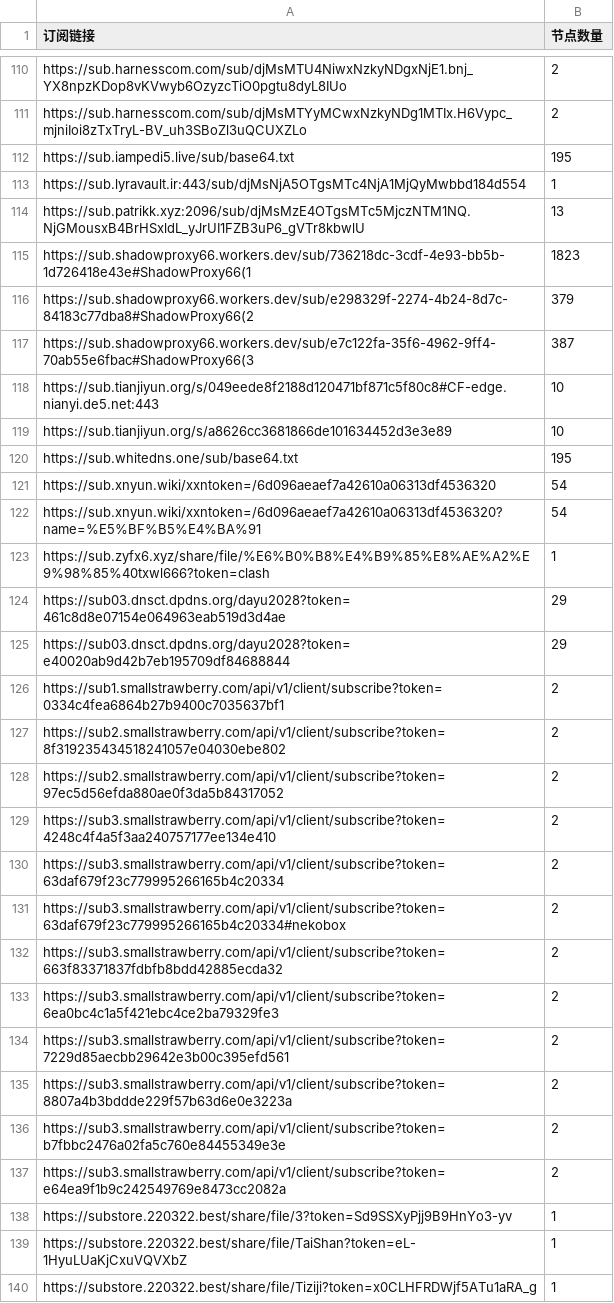
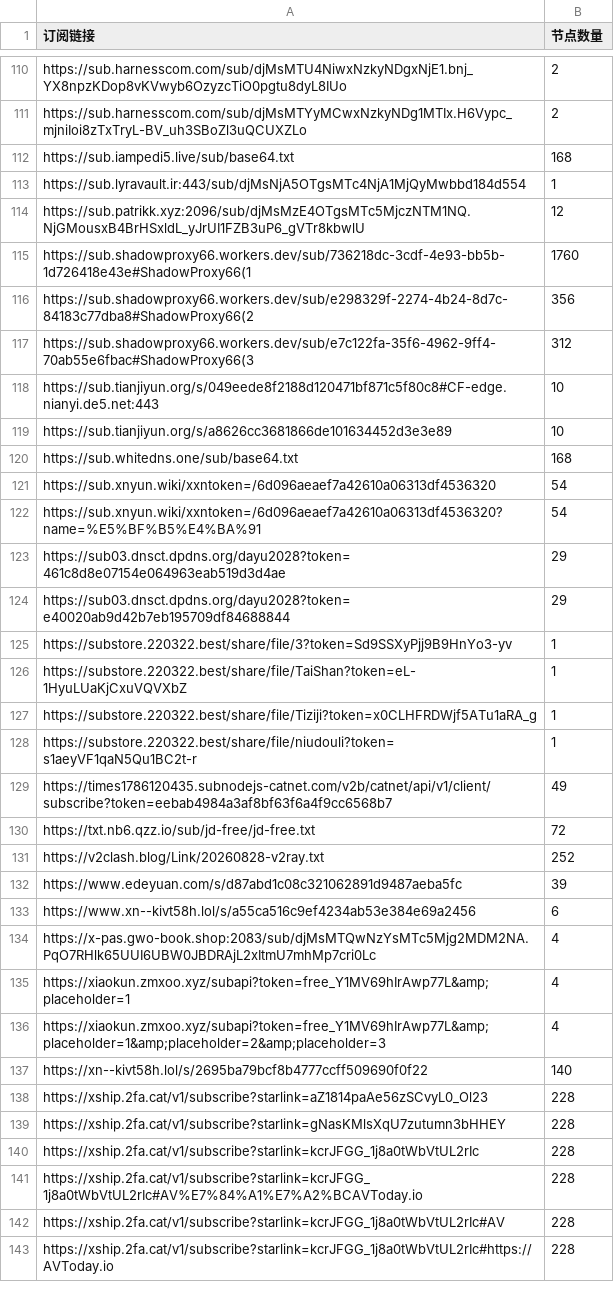
Before and after one commit to pdd520/NodeParser, a CSV file: sub_parser.csv, drawn as a sheet; only a part is shown, gaps mark what is left out; the shorter side is filled out with more unchanged rows; the diff covers the shown part only.

```diff
--- a/sub_parser.csv
+++ b/sub_parser.csv
@@ -111,28 +111,15 @@ https://sub.harnesscom.com/sub/djMsMTU4NiwxNzkyNDgxNjE1.bnj_YX8npzKDop8vKVwyb6Oz
 https://sub.harnesscom.com/sub/djMsMTYyMCwxNzkyNDg1MTIx.H6Vypc_mjniIoi8zTxTryL-BV_uh3SBoZl3uQCUXZLo,2
-https://sub.iampedi5.live/sub/base64.txt,195
+https://sub.iampedi5.live/sub/base64.txt,168
 https://sub.lyravault.ir:443/sub/djMsNjA5OTgsMTc4NjA1MjQyMwbbd184d554,1
-https://sub.patrikk.xyz:2096/sub/djMsMzE4OTgsMTc5MjczNTM1NQ.NjGMousxB4BrHSxldL_yJrUI1FZB3uP6_gVTr8kbwlU,13
-https://sub.shadowproxy66.workers.dev/sub/736218dc-3cdf-4e93-bb5b-1d726418e43e#ShadowProxy66(1,1823
-https://sub.shadowproxy66.workers.dev/sub/e298329f-2274-4b24-8d7c-84183c77dba8#ShadowProxy66(2,379
-https://sub.shadowproxy66.workers.dev/sub/e7c122fa-35f6-4962-9ff4-70ab55e6fbac#ShadowProxy66(3,387
+https://sub.patrikk.xyz:2096/sub/djMsMzE4OTgsMTc5MjczNTM1NQ.NjGMousxB4BrHSxldL_yJrUI1FZB3uP6_gVTr8kbwlU,12
+https://sub.shadowproxy66.workers.dev/sub/736218dc-3cdf-4e93-bb5b-1d726418e43e#ShadowProxy66(1,1760
+https://sub.shadowproxy66.workers.dev/sub/e298329f-2274-4b24-8d7c-84183c77dba8#ShadowProxy66(2,356
+https://sub.shadowproxy66.workers.dev/sub/e7c122fa-35f6-4962-9ff4-70ab55e6fbac#ShadowProxy66(3,312
 https://sub.tianjiyun.org/s/049eede8f2188d120471bf871c5f80c8#CF-edge.nianyi.de5.net:443,10
 https://sub.tianjiyun.org/s/a8626cc3681866de101634452d3e3e89,10
-https://sub.whitedns.one/sub/base64.txt,195
+https://sub.whitedns.one/sub/base64.txt,168
 https://sub.xnyun.wiki/xxntoken=/6d096aeaef7a42610a06313df4536320,54
 https://sub.xnyun.wiki/xxntoken=/6d096aeaef7a42610a06313df4536320?name=%E5%BF%B5%E4%BA%91,54
-https://sub.zyfx6.xyz/share/file/%E6%B0%B8%E4%B9%85%E8%AE%A2%E9%98%85%40txwl666?token=clash,1
 https://sub03.dnsct.dpdns.org/dayu2028?token=461c8d8e07154e064963eab519d3d4ae,29
 https://sub03.dnsct.dpdns.org/dayu2028?token=e40020ab9d42b7eb195709df84688844,29
-https://sub1.smallstrawberry.com/api/v1/client/subscribe?token=0334c4fea6864b27b9400c7035637bf1,2
-https://sub2.smallstrawberry.com/api/v1/client/subscribe?token=8f319235434518241057e04030ebe802,2
-https://sub2.smallstrawberry.com/api/v1/client/subscribe?token=97ec5d56efda880ae0f3da5b84317052,2
-https://sub3.smallstrawberry.com/api/v1/client/subscribe?token=4248c4f4a5f3aa240757177ee134e410,2
-https://sub3.smallstrawberry.com/api/v1/client/subscribe?token=63daf679f23c779995266165b4c20334,2
-https://sub3.smallstrawberry.com/api/v1/client/subscribe?token=63daf679f23c779995266165b4c20334#nekobox,2
-https://sub3.smallstrawberry.com/api/v1/client/subscribe?token=663f83371837fdbfb8bdd42885ecda32,2
-https://sub3.smallstrawberry.com/api/v1/client/subscribe?token=6ea0bc4c1a5f421ebc4ce2ba79329fe3,2
-https://sub3.smallstrawberry.com/api/v1/client/subscribe?token=7229d85aecbb29642e3b00c395efd561,2
-https://sub3.smallstrawberry.com/api/v1/client/subscribe?token=8807a4b3bddde229f57b63d6e0e3223a,2
-https://sub3.smallstrawberry.com/api/v1/client/subscribe?token=b7fbbc2476a02fa5c760e84455349e3e,2
-https://sub3.smallstrawberry.com/api/v1/client/subscribe?token=e64ea9f1b9c242549769e8473cc2082a,2
 https://substore.220322.best/share/file/3?token=Sd9SSXyPjj9B9HnYo3-yv,1
```
Also changed, not shown: 1 removed row and 2 edited cells elsewhere in this file, 3 other files.
